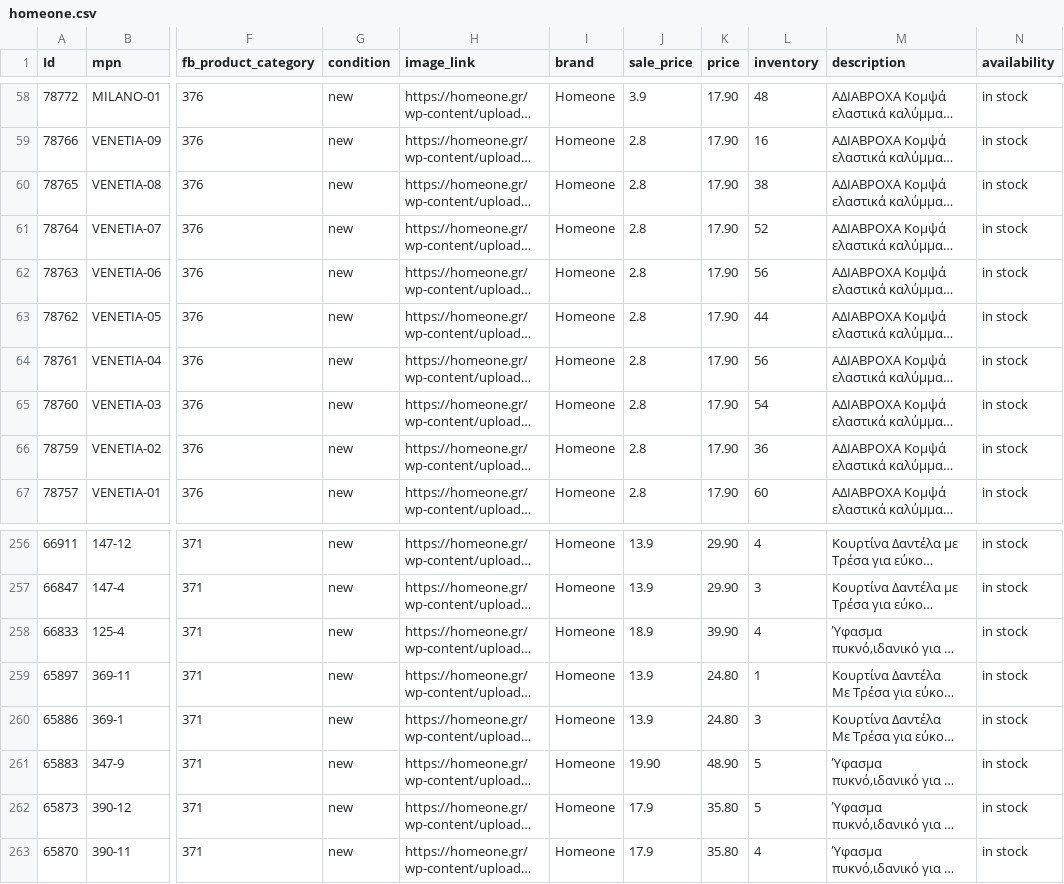
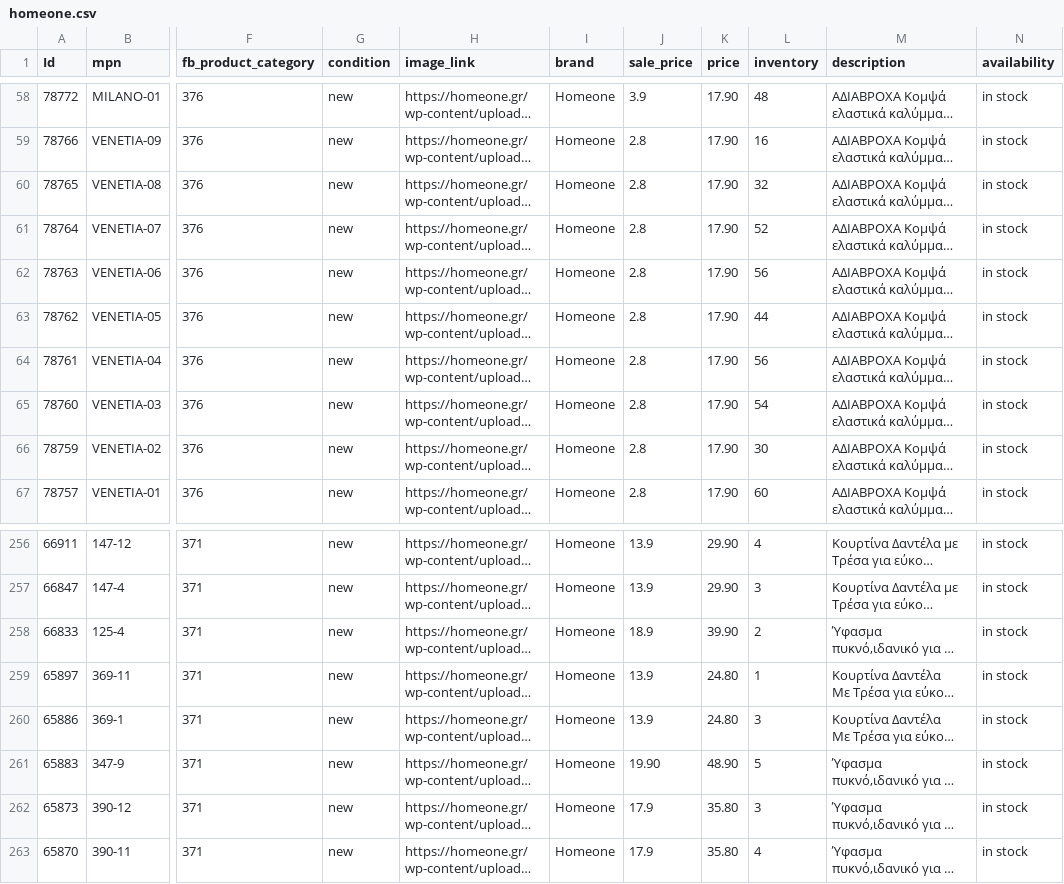
Before and after one commit to gntouts/jsdelivr, a CSV file: facefeed/homeone.csv, drawn as a sheet; only a part is shown, gaps mark what is left out; long unchanged cells end in …; the diff names each change by its address in the sheet, - before the commit and + after, or states it on an @@ line.

Commit message:
catalog.py | 01/03/21 10:12 Automated update

```diff
--- a/facefeed/homeone.csv
+++ b/facefeed/homeone.csv
-L60 (inventory): 38
+L60 (inventory): 32
-L66 (inventory): 36
+L66 (inventory): 30
-L258 (inventory): 4
+L258 (inventory): 2
-L262 (inventory): 5
+L262 (inventory): 3
```
